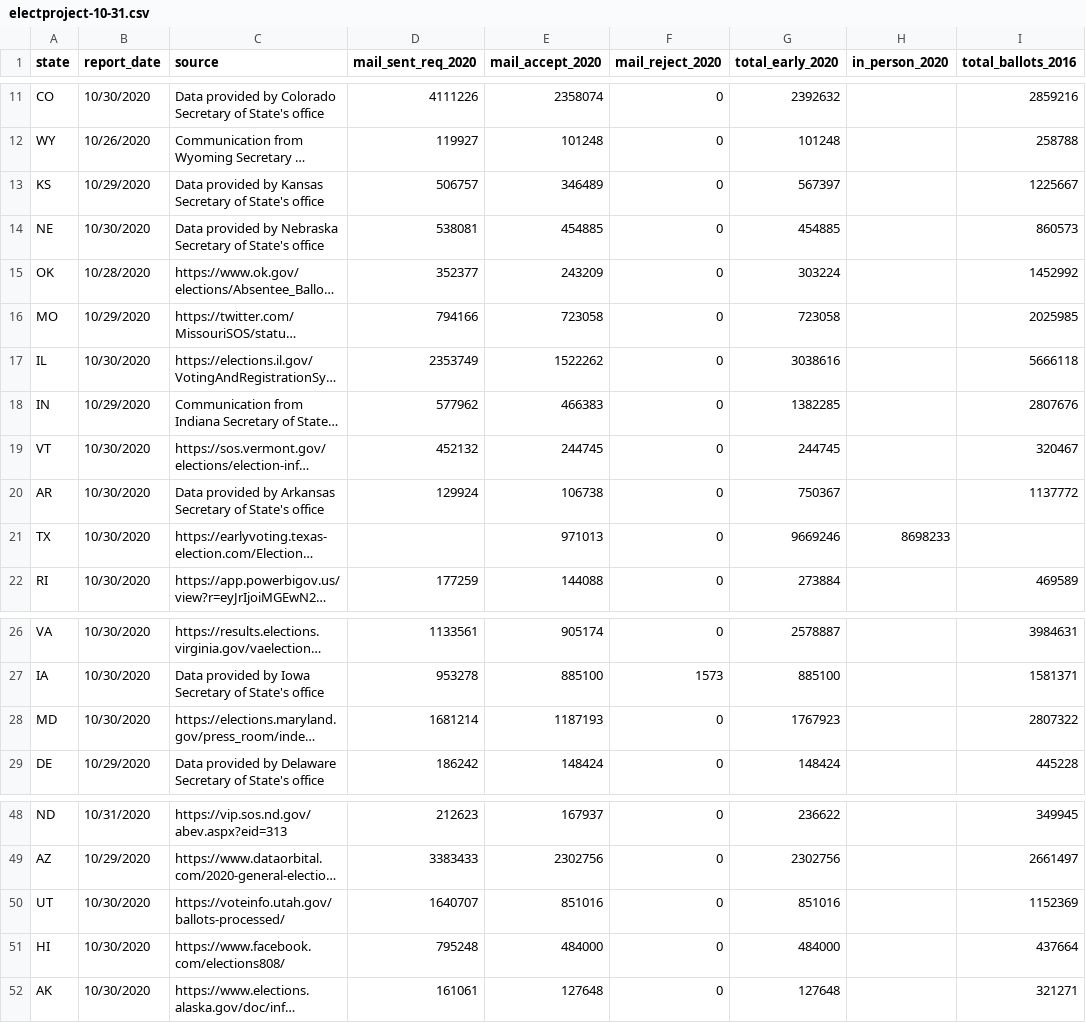
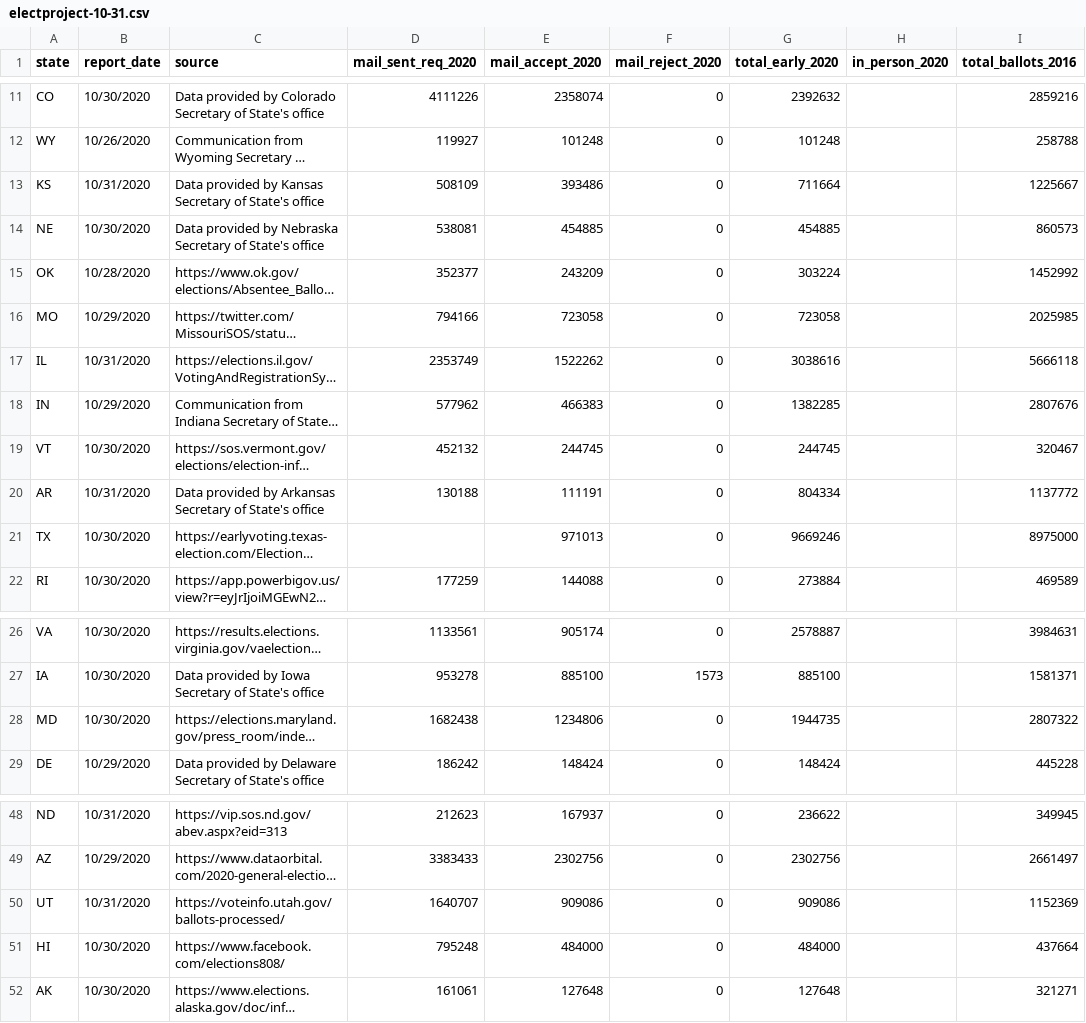
Before and after one commit to spacedogXYZ/count-every-vote, a CSV file: data/electproject/electproject-10-31.csv, drawn as a sheet; only a part is shown, gaps mark what is left out; long unchanged cells end in …; the diff names each change by its address in the sheet, - before the commit and + after, or states it on an @@ line.

Commit message:
electproject update 10/31

```diff
--- a/data/electproject/electproject-10-31.csv
+++ b/data/electproject/electproject-10-31.csv
-B13 (report_date): 10/29/2020
+B13 (report_date): 10/31/2020
-D13 (mail_sent_req_2020): 506757
+D13 (mail_sent_req_2020): 508109
-E13 (mail_accept_2020): 346489
+E13 (mail_accept_2020): 393486
-G13 (total_early_2020): 567397
+G13 (total_early_2020): 711664
-B17 (report_date): 10/30/2020
+B17 (report_date): 10/31/2020
-B20 (report_date): 10/30/2020
+B20 (report_date): 10/31/2020
-D20 (mail_sent_req_2020): 129924
+D20 (mail_sent_req_2020): 130188
-E20 (mail_accept_2020): 106738
+E20 (mail_accept_2020): 111191
-G20 (total_early_2020): 750367
+G20 (total_early_2020): 804334
-H21 (in_person_2020): 8698233
+H21 (in_person_2020): (empty)
-I21 (total_ballots_2016): (empty)
+I21 (total_ballots_2016): 8975000
-D28 (mail_sent_req_2020): 1681214
+D28 (mail_sent_req_2020): 1682438
-E28 (mail_accept_2020): 1187193
+E28 (mail_accept_2020): 1234806
-G28 (total_early_2020): 1767923
+G28 (total_early_2020): 1944735
-B50 (report_date): 10/30/2020
+B50 (report_date): 10/31/2020
-E50 (mail_accept_2020): 851016
+E50 (mail_accept_2020): 909086
-G50 (total_early_2020): 851016
+G50 (total_early_2020): 909086
```
